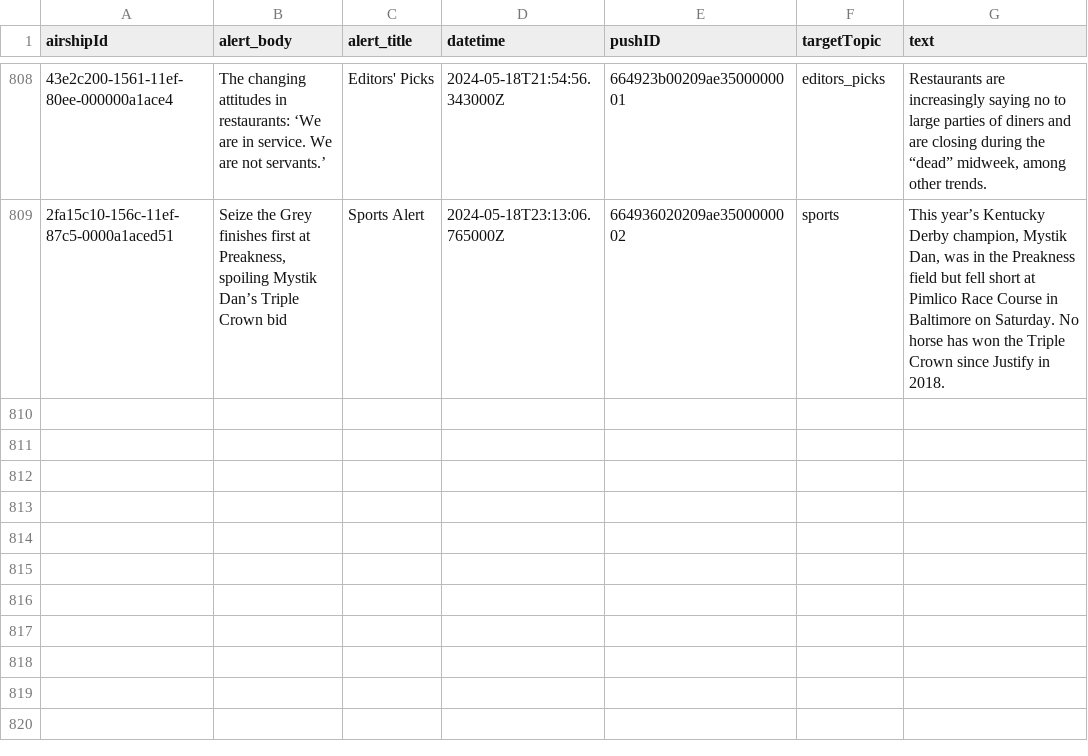
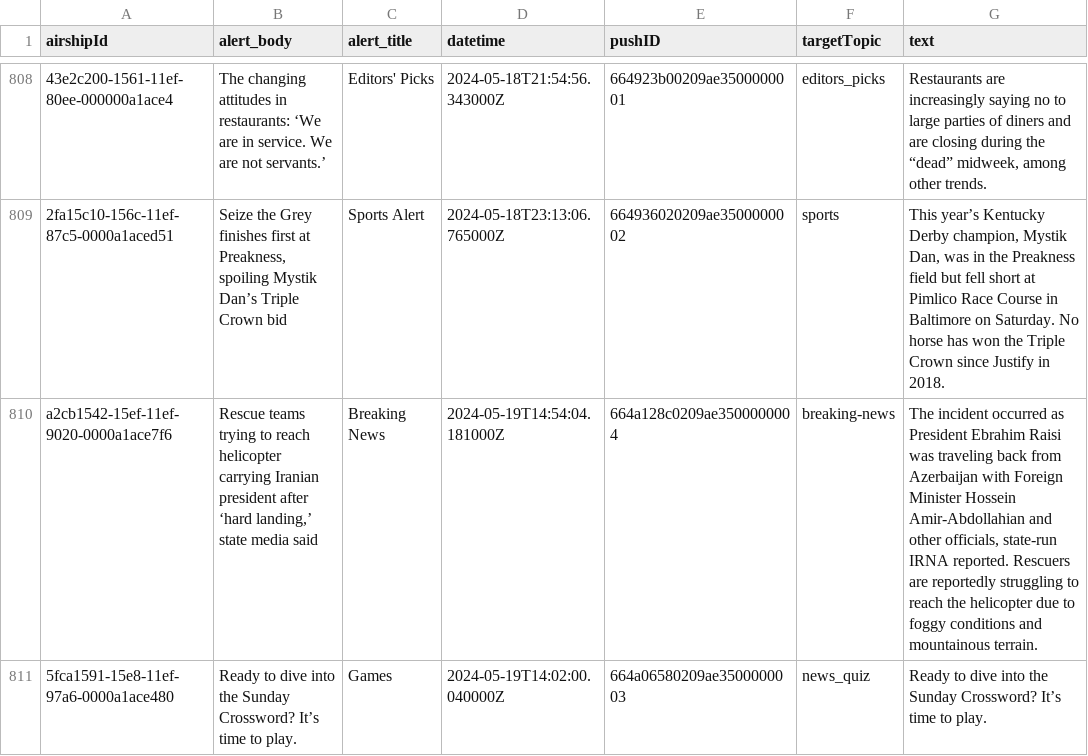
Before and after one commit to dwillis/wapo-alerts, a CSV file: alerts.csv, drawn as a sheet; only a part is shown, gaps mark what is left out; the diff names each change by its address in the sheet, - before the commit and + after, or states it on an @@ line.

```diff
--- a/alerts.csv
+++ b/alerts.csv
+row 810: a2cb1542-15ef-11ef-9020-0000a1ace7f6 | Rescue teams trying to reach helicopter carrying Iranian president after ‘hard landing,’ state media said | Breaking News | 2024-05-19T14:54:04.181000Z | 664a128c0209ae3500000004 | breaking-news | The incident occurred as President Ebrahim Raisi was traveling back from Azerbaijan with Foreign Minister Hossein Amir-Abdollahian and other officials, state-run IRNA reported. Rescuers are reportedly struggling to reach the helicopter due to foggy conditions and mountainous terrain.
+row 811: 5fca1591-15e8-11ef-97a6-0000a1ace480 | Ready to dive into the Sunday Crossword? It’s time to play. | Games | 2024-05-19T14:02:00.040000Z | 664a06580209ae3500000003 | news_quiz | Ready to dive into the Sunday Crossword? It’s time to play.
```
Also changed, not shown: 2 other files.
